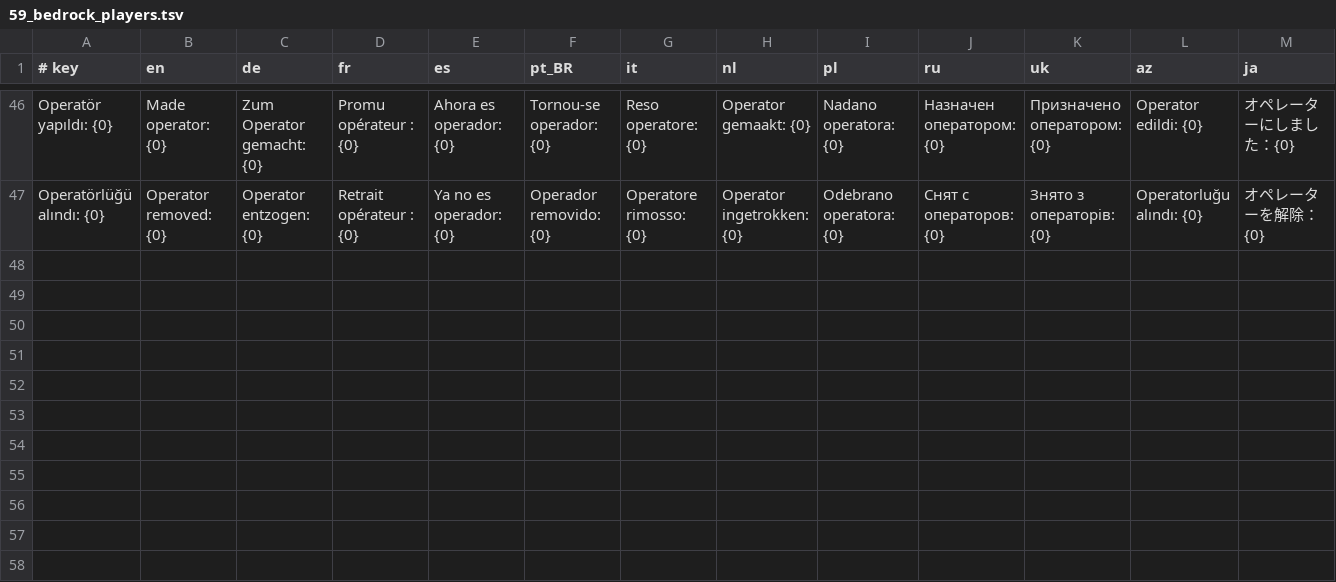
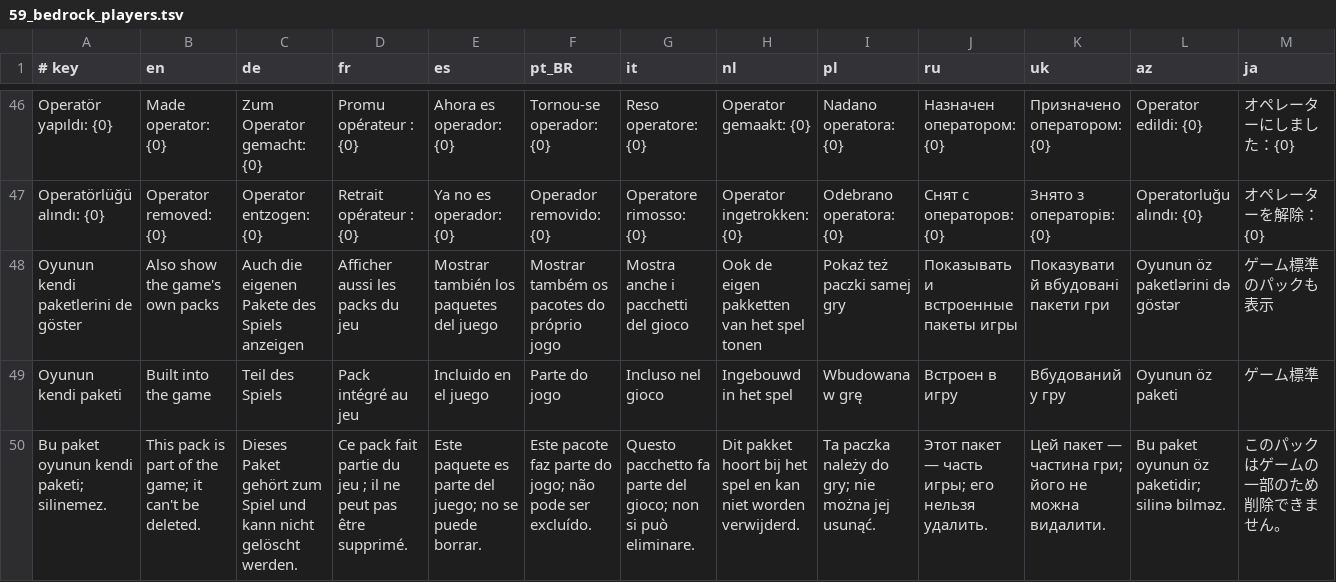
Before and after one commit to TyraelDiablo/Spypaper-Releases, a TSV file: src/tools/translations/59_bedrock_players.tsv, drawn as a sheet; only a part is shown, gaps mark what is left out; rows hold the shown columns only; the diff names each change by its address in the sheet, - before the commit and + after, or states it on an @@ line.

```diff
--- a/src/tools/translations/59_bedrock_players.tsv
+++ b/src/tools/translations/59_bedrock_players.tsv
+row 48: Oyunun kendi paketlerini de göster | Also show the game's own packs | Auch die eigenen Pakete des Spiels anzeigen | Afficher aussi les packs du jeu | Mostrar también los paquetes del juego | Mostrar também os pacotes do próprio jogo | Mostra anche i pacchetti del gioco | Ook de eigen pakketten van het spel tonen | Pokaż też paczki samej gry | Показывать и встроенные пакеты игры | Показувати й вбудовані пакети гри | Oyunun öz paketlərini də göstər | ゲーム標準のパックも表示
+row 49: Oyunun kendi paketi | Built into the game | Teil des Spiels | Pack intégré au jeu | Incluido en el juego | Parte do jogo | Incluso nel gioco | Ingebouwd in het spel | Wbudowana w grę | Встроен в игру | Вбудований у гру | Oyunun öz paketi | ゲーム標準
+row 50: Bu paket oyunun kendi paketi; silinemez. | This pack is part of the game; it can't be deleted. | Dieses Paket gehört zum Spiel und kann nicht gelöscht werden. | Ce pack fait partie du jeu ; il ne peut pas être supprimé. | Este paquete es parte del juego; no se puede borrar. | Este pacote faz parte do jogo; não pode ser excluído. | Questo pacchetto fa parte del gioco; non si può eliminare. | Dit pakket hoort bij het spel en kan niet worden verwijderd. | Ta paczka należy do gry; nie można jej usunąć. | Этот пакет — часть игры; его нельзя удалить. | Цей пакет — частина гри; його не можна видалити. | Bu paket oyunun öz paketidir; silinə bilməz. | このパックはゲームの一部のため削除できません。
```
Also changed, not shown: src/tools/translations/57_bedrock_logs.tsv, 20 other files.
